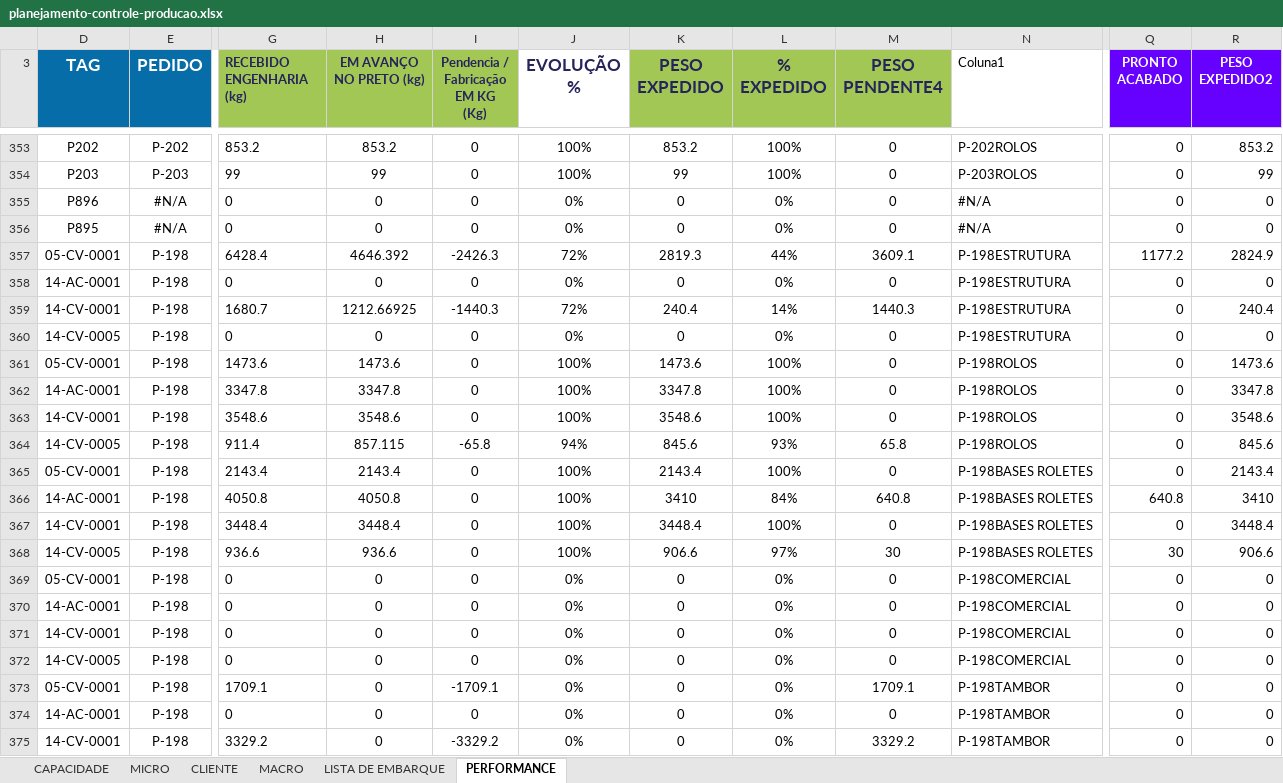
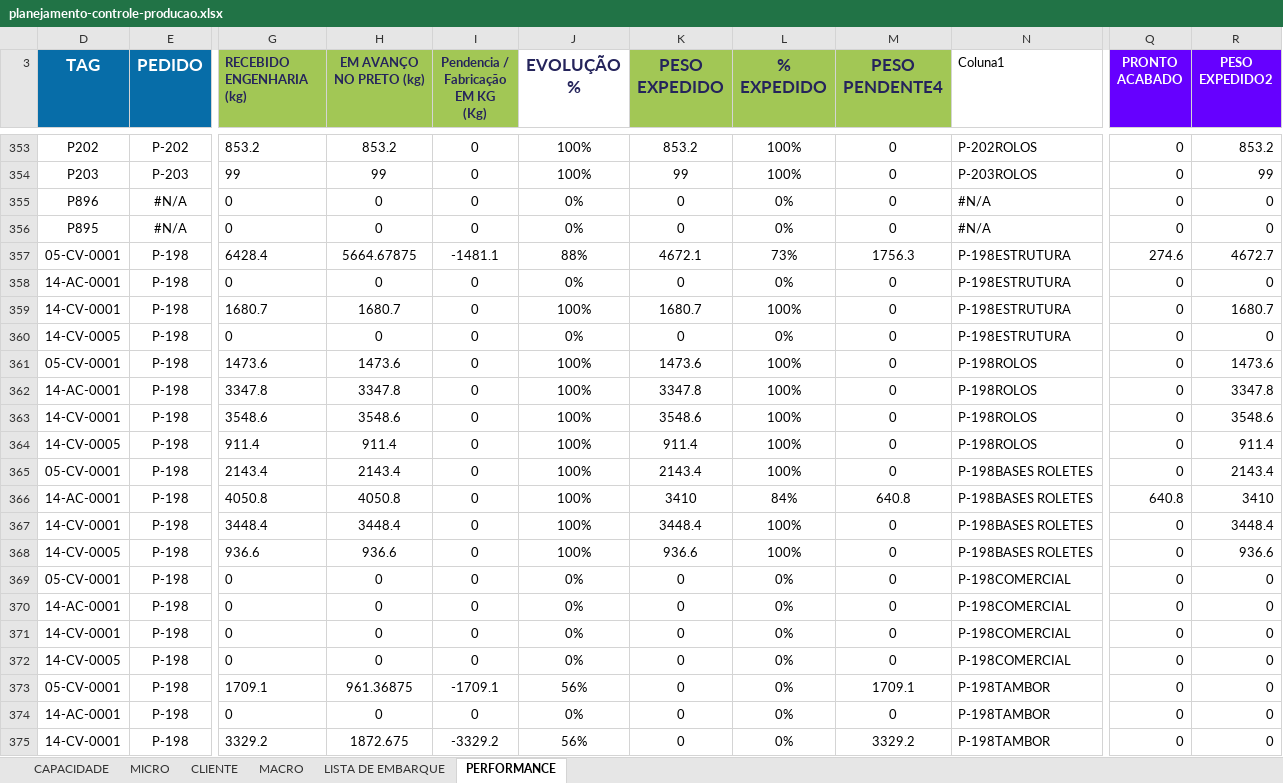
Before and after one commit to gezielseveriano-ui/Deshboardproducao, an Excel workbook: planejamento-controle-producao.xlsx, sheet PERFORMANCE, drawn as a sheet; only a part is shown, gaps mark what is left out; values as stored, in another font and other column widths than the file's, no borders; conditional formats and table styles not drawn; the diff covers the shown part only; the diff names each change by its address in the sheet, - before the commit and + after, or states it on an @@ line.

```diff
--- a/planejamento-controle-producao.xlsx (sheet PERFORMANCE)
+++ b/planejamento-controle-producao.xlsx (sheet PERFORMANCE)
-H357 (EM AVANÇO NO PRETO (kg)): 4646.392
+H357 (EM AVANÇO NO PRETO (kg)): 5664.67875
-I357: -2426.3
+I357: -1481.1
-J357 (EVOLUÇÃO %): 72%
+J357 (EVOLUÇÃO %): 88%
-K357 (PESO EXPEDIDO): 2819.3
+K357 (PESO EXPEDIDO): 4672.1
-L357 (% EXPEDIDO): 44%
+L357 (% EXPEDIDO): 73%
-M357 (PESO PENDENTE4): 3609.1
+M357 (PESO PENDENTE4): 1756.3
-Q357 (PRONTO ACABADO): 1177.2
+Q357 (PRONTO ACABADO): 274.6
-R357 (PESO EXPEDIDO2): 2824.9
+R357 (PESO EXPEDIDO2): 4672.7
-H359 (EM AVANÇO NO PRETO (kg)): 1212.66925
+H359 (EM AVANÇO NO PRETO (kg)): 1680.7
-I359: -1440.3
+I359: 0
-J359 (EVOLUÇÃO %): 72%
+J359 (EVOLUÇÃO %): 100%
-K359 (PESO EXPEDIDO): 240.4
+K359 (PESO EXPEDIDO): 1680.7
-L359 (% EXPEDIDO): 14%
+L359 (% EXPEDIDO): 100%
-M359 (PESO PENDENTE4): 1440.3
+M359 (PESO PENDENTE4): 0
-R359 (PESO EXPEDIDO2): 240.4
+R359 (PESO EXPEDIDO2): 1680.7
-H364 (EM AVANÇO NO PRETO (kg)): 857.115
+H364 (EM AVANÇO NO PRETO (kg)): 911.4
-I364: -65.8
+I364: 0
-J364 (EVOLUÇÃO %): 94%
+J364 (EVOLUÇÃO %): 100%
-K364 (PESO EXPEDIDO): 845.6
+K364 (PESO EXPEDIDO): 911.4
-L364 (% EXPEDIDO): 93%
+L364 (% EXPEDIDO): 100%
-M364 (PESO PENDENTE4): 65.8
+M364 (PESO PENDENTE4): 0
-R364 (PESO EXPEDIDO2): 845.6
+R364 (PESO EXPEDIDO2): 911.4
-K368 (PESO EXPEDIDO): 906.6
+K368 (PESO EXPEDIDO): 936.6
-L368 (% EXPEDIDO): 97%
+L368 (% EXPEDIDO): 100%
-M368 (PESO PENDENTE4): 30
+M368 (PESO PENDENTE4): 0
-Q368 (PRONTO ACABADO): 30
+Q368 (PRONTO ACABADO): 0
-R368 (PESO EXPEDIDO2): 906.6
+R368 (PESO EXPEDIDO2): 936.6
-H373 (EM AVANÇO NO PRETO (kg)): 0
+H373 (EM AVANÇO NO PRETO (kg)): 961.36875
-J373 (EVOLUÇÃO %): 0%
+J373 (EVOLUÇÃO %): 56%
-H375 (EM AVANÇO NO PRETO (kg)): 0
+H375 (EM AVANÇO NO PRETO (kg)): 1872.675
-J375 (EVOLUÇÃO %): 0%
+J375 (EVOLUÇÃO %): 56%
```
Also changed, not shown: 2 edited cells elsewhere in this sheet, sheet MICRO, sheet LISTA DE EMBARQUE, sheet MACRO, hidden cells, charts or pictures.
